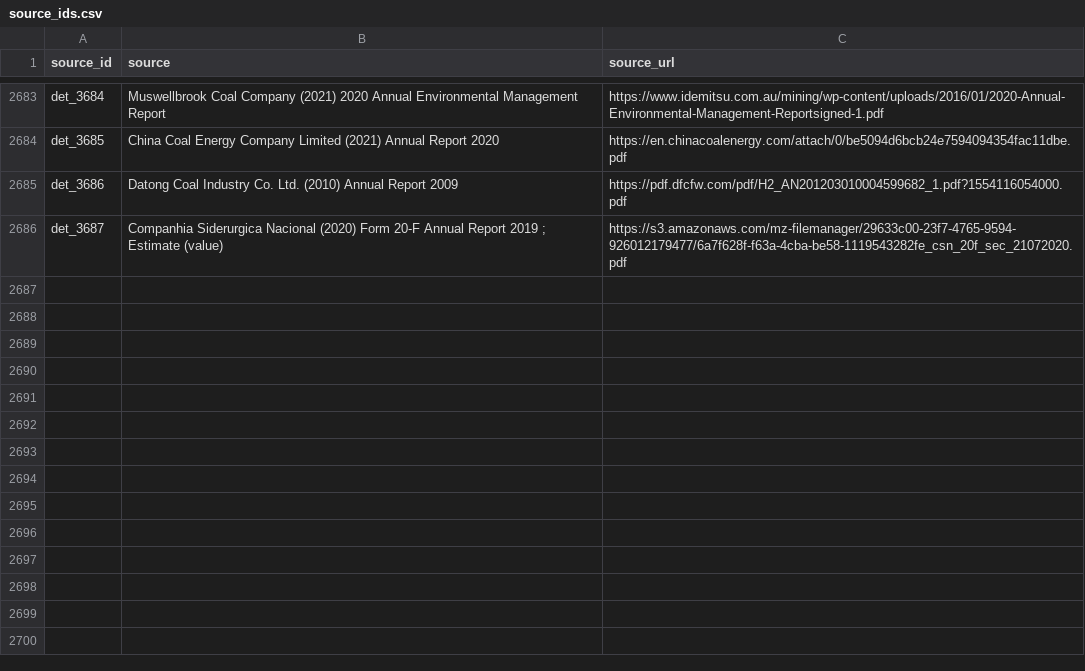
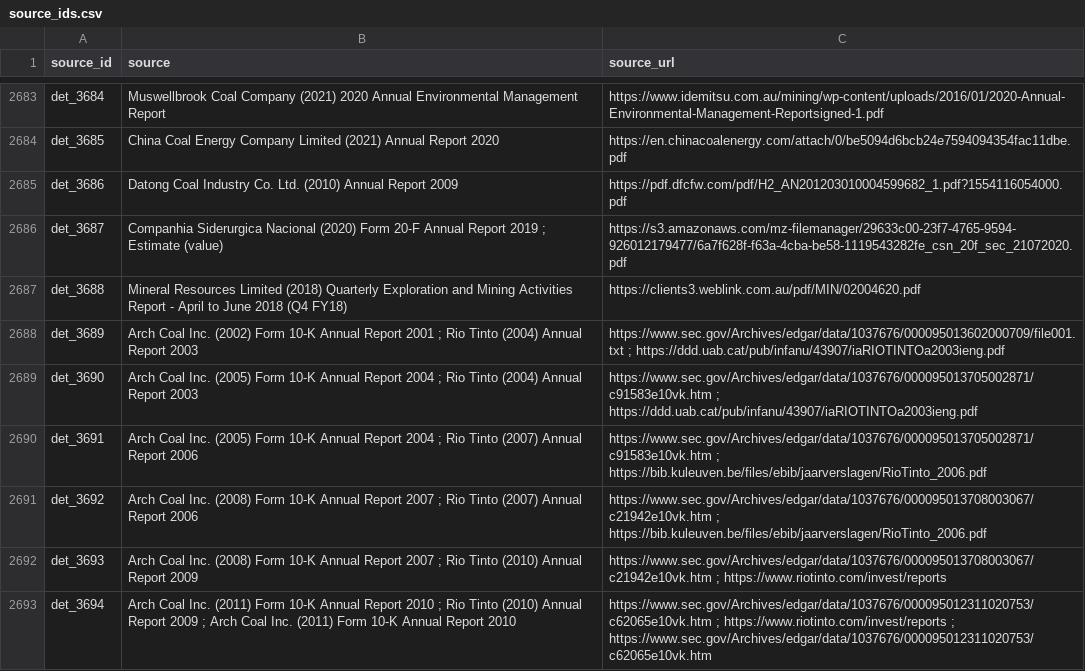
Before and after one commit to fineprint-global/compilation_mining_data, a CSV file: 01_input/02_lists_and_concordance_tables/source_ids.csv, drawn as a sheet; only a part is shown, gaps mark what is left out; the diff names each change by its address in the sheet, - before the commit and + after, or states it on an @@ line.

Commit message:
Updated some links in sources

```diff
--- a/01_input/02_lists_and_concordance_tables/source_ids.csv
+++ b/01_input/02_lists_and_concordance_tables/source_ids.csv
+row 2687: det_3688 | Mineral Resources Limited (2018) Quarterly Exploration and Mining Activities Report - April to June 2018 (Q4 FY18) | https://clients3.weblink.com.au/pdf/MIN/02004620.pdf
+row 2688: det_3689 | Arch Coal Inc. (2002) Form 10-K Annual Report 2001 ; Rio Tinto (2004) Annual Report 2003 | https://www.sec.gov/Archives/edgar/data/1037676/000095013602000709/file001.txt ; https://ddd.uab.cat/pub/infanu/43907/iaRIOTINTOa2003ieng.pdf
+row 2689: det_3690 | Arch Coal Inc. (2005) Form 10-K Annual Report 2004 ; Rio Tinto (2004) Annual Report 2003 | https://www.sec.gov/Archives/edgar/data/1037676/000095013705002871/c91583e10vk.htm ; https://ddd.uab.cat/pub/infanu/43907/iaRIOTINTOa2003ieng.pdf
+row 2690: det_3691 | Arch Coal Inc. (2005) Form 10-K Annual Report 2004 ; Rio Tinto (2007) Annual Report 2006 | https://www.sec.gov/Archives/edgar/data/1037676/000095013705002871/c91583e10vk.htm ; https://bib.kuleuven.be/files/ebib/jaarverslagen/RioTinto_2006.pdf
+row 2691: det_3692 | Arch Coal Inc. (2008) Form 10-K Annual Report 2007 ; Rio Tinto (2007) Annual Report 2006 | https://www.sec.gov/Archives/edgar/data/1037676/000095013708003067/c21942e10vk.htm ; https://bib.kuleuven.be/files/ebib/jaarverslagen/RioTinto_2006.pdf
+row 2692: det_3693 | Arch Coal Inc. (2008) Form 10-K Annual Report 2007 ; Rio Tinto (2010) Annual Report 2009 | https://www.sec.gov/Archives/edgar/data/1037676/000095013708003067/c21942e10vk.htm ; https://www.riotinto.com/invest/reports
+row 2693: det_3694 | Arch Coal Inc. (2011) Form 10-K Annual Report 2010 ; Rio Tinto (2010) Annual Report 2009 ; Arch Coal Inc. (2011) Form 10-K Annual Report 2010 | https://www.sec.gov/Archives/edgar/data/1037676/000095012311020753/c62065e10vk.htm ; https://www.riotinto.com/invest/reports ; https://www.sec.gov/Archives/edgar/data/1037676/000095012311020753/c62065e10vk.htm
```
